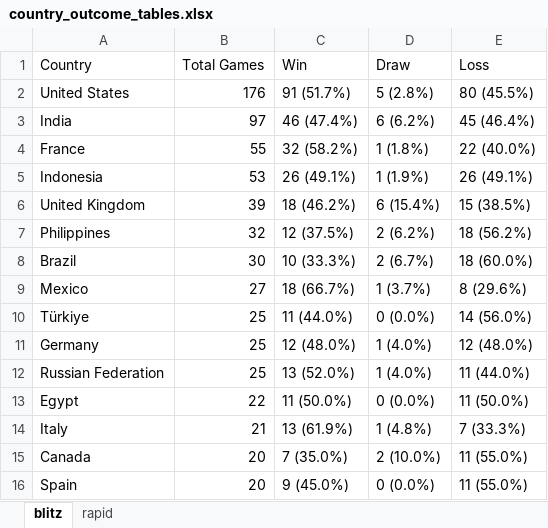
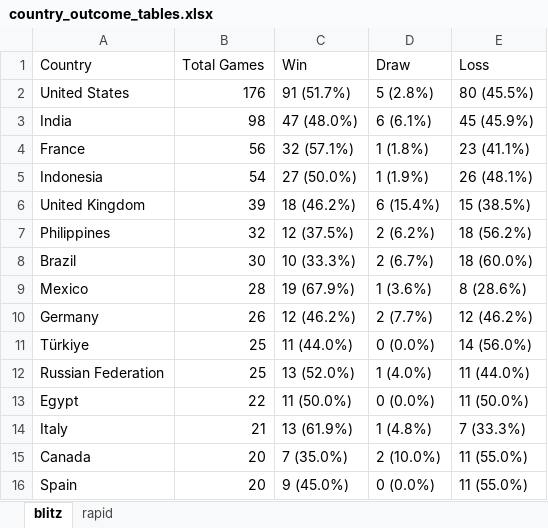
Before and after one commit to DaniyalAtiq9/chess_analytics_bot, an Excel workbook: data/country_outcome_tables.xlsx, sheet blitz, drawn as a sheet; values as stored, in another font and other column widths than the file's, no borders; removed rows and columns are numbered as before the commit, all else as after; the diff names each change by its address in the sheet, - before the commit and + after, or states it on an @@ line.

```diff
--- a/data/country_outcome_tables.xlsx (sheet blitz)
+++ b/data/country_outcome_tables.xlsx (sheet blitz)
-B3 (Total Games): 97
+B3 (Total Games): 98
-C3 (Win): 46 (47.4%)
+C3 (Win): 47 (48.0%)
-D3 (Draw): 6 (6.2%)
+D3 (Draw): 6 (6.1%)
-E3 (Loss): 45 (46.4%)
+E3 (Loss): 45 (45.9%)
-B4 (Total Games): 55
+B4 (Total Games): 56
-C4 (Win): 32 (58.2%)
+C4 (Win): 32 (57.1%)
-E4 (Loss): 22 (40.0%)
+E4 (Loss): 23 (41.1%)
-B5 (Total Games): 53
+B5 (Total Games): 54
-C5 (Win): 26 (49.1%)
+C5 (Win): 27 (50.0%)
-E5 (Loss): 26 (49.1%)
+E5 (Loss): 26 (48.1%)
-B9 (Total Games): 27
+B9 (Total Games): 28
-C9 (Win): 18 (66.7%)
+C9 (Win): 19 (67.9%)
-D9 (Draw): 1 (3.7%)
+D9 (Draw): 1 (3.6%)
-E9 (Loss): 8 (29.6%)
+E9 (Loss): 8 (28.6%)
+row 10: Germany | 26 | 12 (46.2%) | 2 (7.7%) | 12 (46.2%)
-row 11: Germany | 25 | 12 (48.0%) | 1 (4.0%) | 12 (48.0%)
```
Also changed, not shown: sheet rapid, 11 other files.
